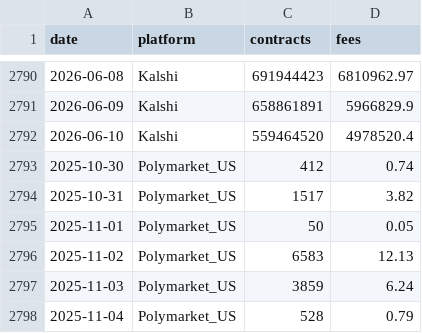
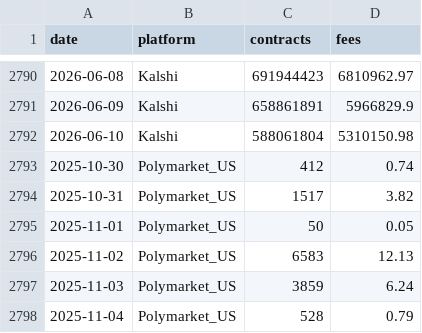
Before and after one commit to Doboyle95/kalshi-dashboard, a CSV file: src/data/competitor_daily.csv, drawn as a sheet; only a part is shown, gaps mark what is left out.

```diff
--- a/src/data/competitor_daily.csv
+++ b/src/data/competitor_daily.csv
@@ -2791,3 +2791,3 @@ date,platform,contracts,fees
 2026-06-09,Kalshi,658861891,5966829.9
-2026-06-10,Kalshi,559464520,4978520.4
+2026-06-10,Kalshi,588061804,5310150.98
 2025-10-30,Polymarket_US,412,0.74
```
Also changed, not shown: src/data/daily_overall.csv, src/data/daily_sports_vs_nonsports.csv, 2 other files.
